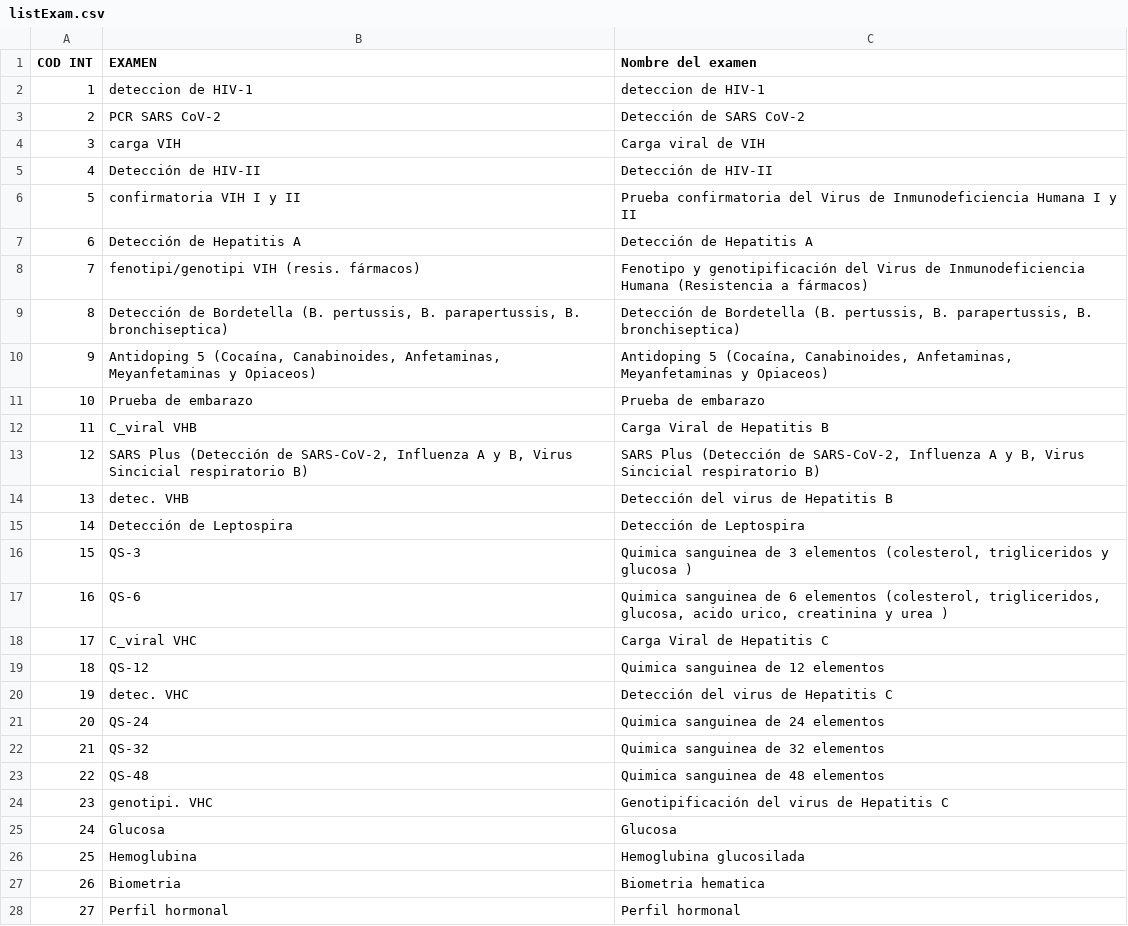
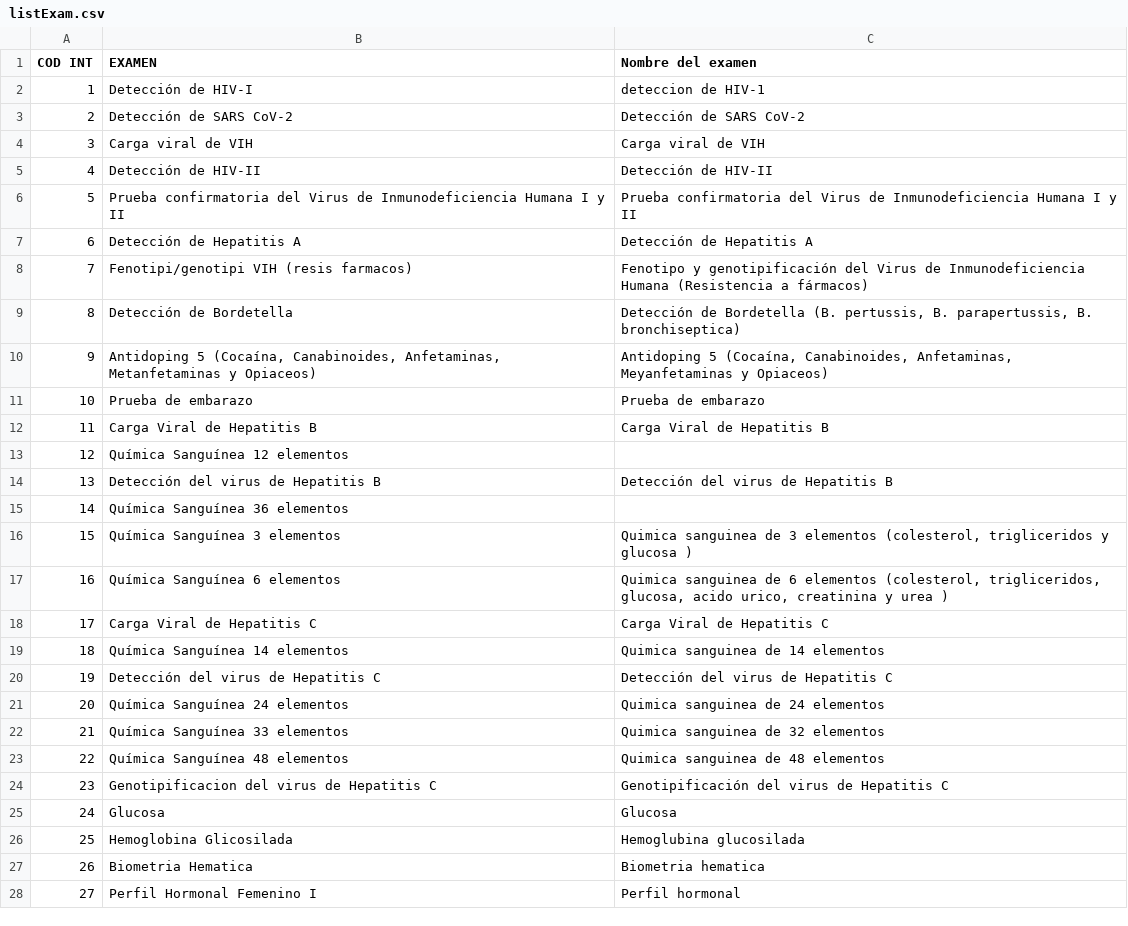
Before and after one commit to FernandoCF7/denatbioRegistroPacientes, a CSV file: listadoDeExamenes/listExam.csv, drawn as a sheet; only a part is shown; the diff covers the shown part only.

```diff
--- a/listadoDeExamenes/listExam.csv
+++ b/listadoDeExamenes/listExam.csv
@@ -1,28 +1,28 @@
 COD INT,EXAMEN,Nombre del examen
-1,deteccion de HIV-1,deteccion de HIV-1
-2,PCR SARS CoV-2 ,Detección de SARS CoV-2
-3,carga VIH,Carga viral de VIH
+1,Detección de HIV-I,deteccion de HIV-1
+2,Detección de SARS CoV-2 ,Detección de SARS CoV-2
+3,Carga viral de VIH,Carga viral de VIH
 4,Detección de HIV-II,Detección de HIV-II
-5,confirmatoria VIH I y II ,Prueba confirmatoria del Virus de Inmunodeficiencia Humana I y II
+5,Prueba confirmatoria del Virus de Inmunodeficiencia Humana I y II ,Prueba confirmatoria del Virus de Inmunodeficiencia Humana I y II
 6,Detección de Hepatitis A,Detección de Hepatitis A
-7,fenotipi/genotipi VIH (resis. fármacos),Fenotipo y genotipificación del Virus de Inmunodeficiencia Humana (Resistencia a fármacos)
-8,"Detección de Bordetella (B. pertussis, B. parapertussis, B. bronchiseptica)","Detección de Bordetella (B. pertussis, B. parapertussis, B. bronchiseptica)"
-9,"Antidoping 5 (Cocaína, Canabinoides, Anfetaminas, Meyanfetaminas y Opiaceos)","Antidoping 5 (Cocaína, Canabinoides, Anfetaminas, Meyanfetaminas y Opiaceos)"
+7,Fenotipi/genotipi VIH (resis farmacos),Fenotipo y genotipificación del Virus de Inmunodeficiencia Humana (Resistencia a fármacos)
+8,Detección de Bordetella,"Detección de Bordetella (B. pertussis, B. parapertussis, B. bronchiseptica)"
+9,"Antidoping 5 (Cocaína, Canabinoides, Anfetaminas, Metanfetaminas y Opiaceos)","Antidoping 5 (Cocaína, Canabinoides, Anfetaminas, Meyanfetaminas y Opiaceos)"
 10,Prueba de embarazo ,Prueba de embarazo
-11,C_viral VHB,Carga Viral de Hepatitis B
-12,"SARS Plus (Detección de SARS-CoV-2, Influenza A y B, Virus Sincicial respiratorio B)","SARS Plus (Detección de SARS-CoV-2, Influenza A y B, Virus Sincicial respiratorio B)"
-13,detec. VHB,Detección del virus de Hepatitis B
-14,Detección de Leptospira,Detección de Leptospira
-15,QS-3,"Quimica sanguinea de 3 elementos (colesterol, trigliceridos y glucosa )"
-16,QS-6,"Quimica sanguinea de 6 elementos (colesterol, trigliceridos, glucosa, acido urico, creatinina y urea )"
-17,C_viral VHC,Carga Viral de Hepatitis C
-18,QS-12,Quimica sanguinea de 12 elementos
-19,detec. VHC,Detección del virus de Hepatitis C
-20,QS-24,Quimica sanguinea de 24 elementos
-21,QS-32,Quimica sanguinea de 32 elementos
-22,QS-48,Quimica sanguinea de 48 elementos
-23,genotipi. VHC,Genotipificación del virus de Hepatitis C
+11,Carga Viral de Hepatitis B,Carga Viral de Hepatitis B
+12,Química Sanguínea 12 elementos,
+13,Detección del virus de Hepatitis B ,Detección del virus de Hepatitis B
+14,Química Sanguínea 36 elementos,
+15,Química Sanguínea 3 elementos,"Quimica sanguinea de 3 elementos (colesterol, trigliceridos y glucosa )"
+16,Química  Sanguínea 6 elementos,"Quimica sanguinea de 6 elementos (colesterol, trigliceridos, glucosa, acido urico, creatinina y urea )"
+17,Carga Viral de Hepatitis C,Carga Viral de Hepatitis C
+18,Química Sanguínea 14 elementos,Quimica sanguinea de 14 elementos
+19,Detección del virus de Hepatitis C ,Detección del virus de Hepatitis C
+20,Química Sanguínea 24 elementos,Quimica sanguinea de 24 elementos
+21,Química Sanguínea 33 elementos,Quimica sanguinea de 32 elementos
+22,Química Sanguínea 48 elementos ,Quimica sanguinea de 48 elementos
+23,Genotipificacion del virus de Hepatitis C,Genotipificación del virus de Hepatitis C
 24,Glucosa,Glucosa
-25,Hemoglubina,Hemoglubina glucosilada
-26,Biometria ,Biometria hematica
-27,Perfil hormonal ,Perfil hormonal
+25,Hemoglobina Glicosilada,Hemoglubina glucosilada
+26,Biometria Hematica,Biometria hematica
+27,Perfil Hormonal Femenino I ,Perfil hormonal
```
Also changed, not shown: 90 edited cells elsewhere in this file, empresas/clavesNombresEmpresa.csv, empresas/codeEnterprise.csv, 5 other files.
